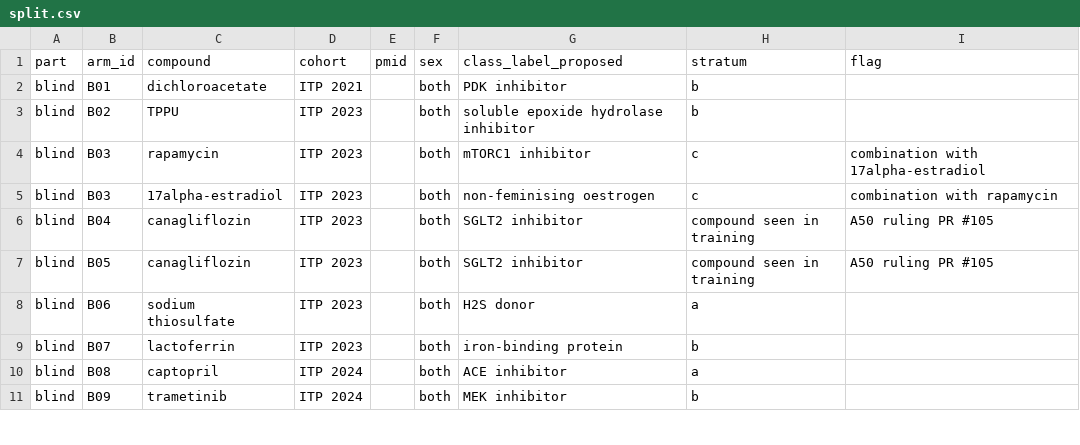
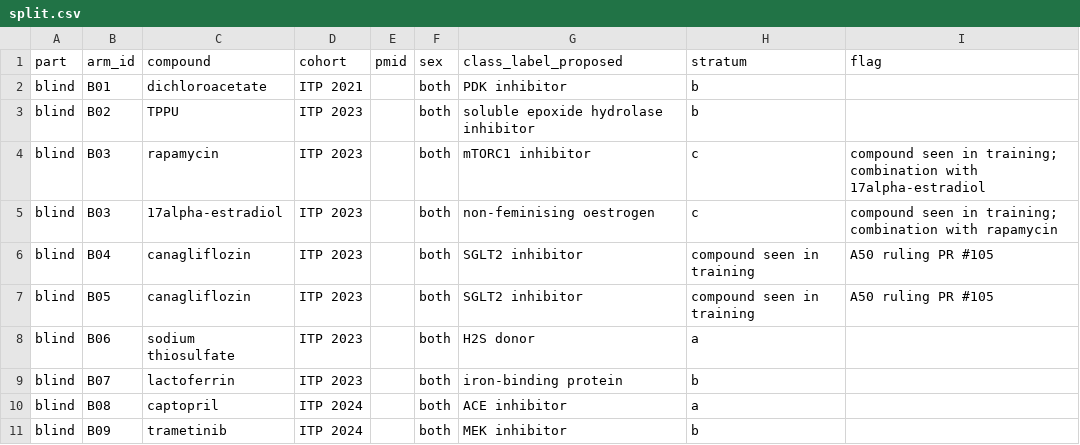
Before and after one commit to astra-longevity/Astra, a CSV file: research/metric/v0/split.csv, drawn as a sheet; only a part is shown.

Commit message:
research: R-Metric v0 B03 'compound seen in training', new-class vocabulary table, A13 skin note

```diff
--- a/research/metric/v0/split.csv
+++ b/research/metric/v0/split.csv
@@ -3,4 +3,4 @@ blind,B01,dichloroacetate,ITP 2021,,both,PDK inhibitor,b,
 blind,B02,TPPU,ITP 2023,,both,soluble epoxide hydrolase inhibitor,b,
-blind,B03,rapamycin,ITP 2023,,both,mTORC1 inhibitor,c,combination with 17alpha-estradiol
-blind,B03,17alpha-estradiol,ITP 2023,,both,non-feminising oestrogen,c,combination with rapamycin
+blind,B03,rapamycin,ITP 2023,,both,mTORC1 inhibitor,c,compound seen in training; combination with 17alpha-estradiol
+blind,B03,17alpha-estradiol,ITP 2023,,both,non-feminising oestrogen,c,compound seen in training; combination with rapamycin
 blind,B04,canagliflozin,ITP 2023,,both,SGLT2 inhibitor,compound seen in training,A50 ruling PR #105
```
Also changed, not shown: 2 other files.
